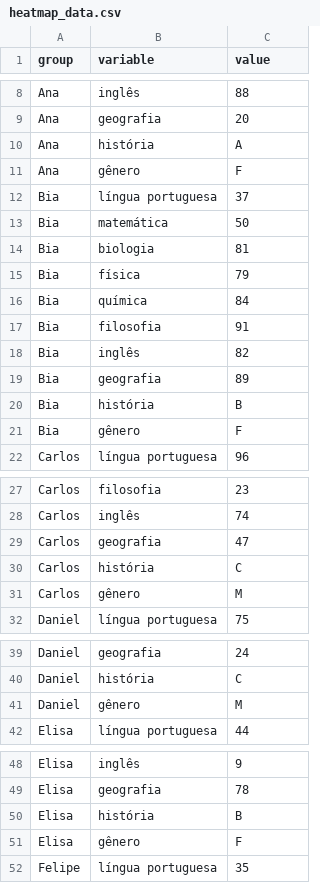
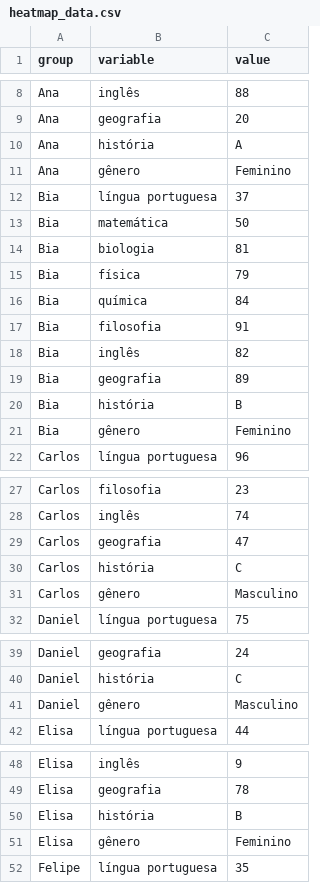
Before and after one commit to DutraLuis/heatmap-style, a CSV file: heatmap_data.csv, drawn as a sheet; only a part is shown, gaps mark what is left out; the diff covers the shown part only.

Commit message:
Update heatmap_data.csv

```diff
--- a/heatmap_data.csv
+++ b/heatmap_data.csv
@@ -10,3 +10,3 @@ Ana,geografia,20
 Ana,história,A
-Ana,gênero,F
+Ana,gênero,Feminino
 Bia,língua portuguesa,37
@@ -20,3 +20,3 @@ Bia,geografia,89
 Bia,história,B
-Bia,gênero,F
+Bia,gênero,Feminino
 Carlos,língua portuguesa,96
@@ -30,3 +30,3 @@ Carlos,geografia,47
 Carlos,história,C
-Carlos,gênero,M
+Carlos,gênero,Masculino
 Daniel,língua portuguesa,75
@@ -40,3 +40,3 @@ Daniel,geografia,24
 Daniel,história,C
-Daniel,gênero,M
+Daniel,gênero,Masculino
 Elisa,língua portuguesa,44
@@ -50,3 +50,3 @@ Elisa,geografia,78
 Elisa,história,B
-Elisa,gênero,F
+Elisa,gênero,Feminino
 Felipe,língua portuguesa,35
```
Also changed, not shown: 5 edited cells elsewhere in this file.
